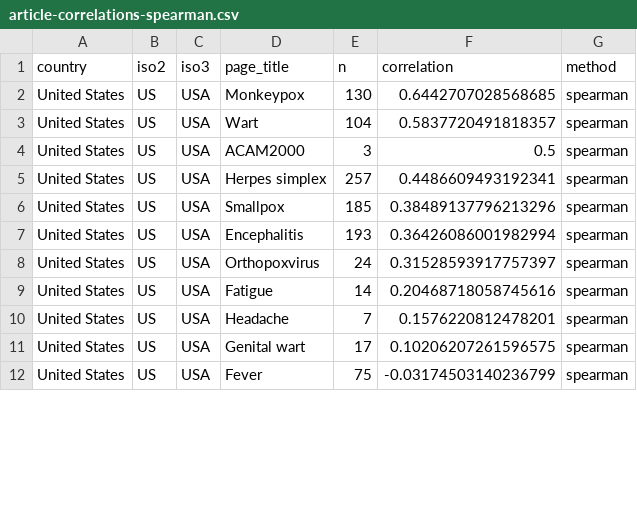
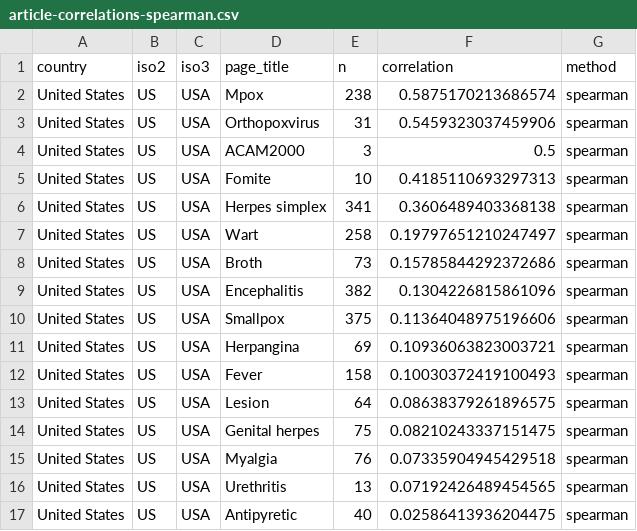
Before and after one commit to smkerr/mpox-wiki-analysis, a CSV file: 3-data/output/article-correlations-spearman.csv, drawn as a sheet; only a part is shown; the diff covers the shown part only.

```diff
--- a/3-data/output/article-correlations-spearman.csv
+++ b/3-data/output/article-correlations-spearman.csv
@@ -1,12 +1,17 @@
 country,iso2,iso3,page_title,n,correlation,method
-United States,US,USA,Monkeypox,130,0.6442707028568685,spearman
-United States,US,USA,Wart,104,0.5837720491818357,spearman
+United States,US,USA,Mpox,238,0.5875170213686574,spearman
+United States,US,USA,Orthopoxvirus,31,0.5459323037459906,spearman
 United States,US,USA,ACAM2000,3,0.5,spearman
-United States,US,USA,Herpes simplex,257,0.4486609493192341,spearman
-United States,US,USA,Smallpox,185,0.38489137796213296,spearman
-United States,US,USA,Encephalitis,193,0.36426086001982994,spearman
-United States,US,USA,Orthopoxvirus,24,0.31528593917757397,spearman
-United States,US,USA,Fatigue,14,0.20468718058745616,spearman
-United States,US,USA,Headache,7,0.1576220812478201,spearman
-United States,US,USA,Genital wart,17,0.10206207261596575,spearman
-United States,US,USA,Fever,75,-0.03174503140236799,spearman
+United States,US,USA,Fomite,10,0.4185110693297313,spearman
+United States,US,USA,Herpes simplex,341,0.3606489403368138,spearman
+United States,US,USA,Wart,258,0.19797651210247497,spearman
+United States,US,USA,Broth,73,0.15785844292372686,spearman
+United States,US,USA,Encephalitis,382,0.1304226815861096,spearman
+United States,US,USA,Smallpox,375,0.11364048975196606,spearman
+United States,US,USA,Herpangina,69,0.10936063823003721,spearman
+United States,US,USA,Fever,158,0.10030372419100493,spearman
+United States,US,USA,Lesion,64,0.08638379261896575,spearman
+United States,US,USA,Genital herpes,75,0.08210243337151475,spearman
+United States,US,USA,Myalgia,76,0.07335904945429518,spearman
+United States,US,USA,Urethritis,13,0.07192426489454565,spearman
+United States,US,USA,Antipyretic,40,0.02586413936204475,spearman
```
Also changed, not shown: 5 added rows and 18 edited cells elsewhere in this file, 3-data/output/article-correlations-pearson.csv, 3-data/output/lag-analysis-results.csv, 6 other files.
